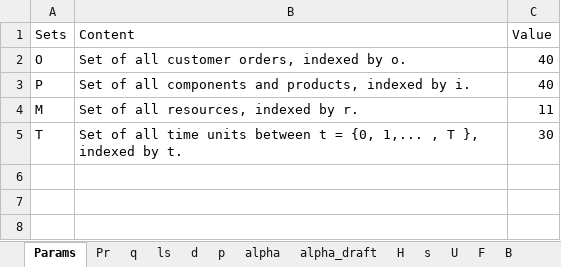
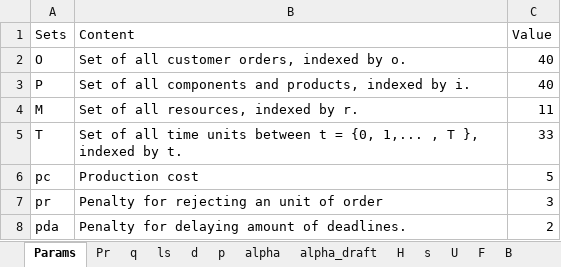
Before and after one commit to TheKienLe/Operational-Research, an Excel workbook: Flow_shop/data_hue.xlsx, sheet Params, drawn as a sheet; values as stored, in another font and other column widths than the file's, no borders; the diff names each change by its address in the sheet, - before the commit and + after, or states it on an @@ line.

Commit message:
Done order allocation

```diff
--- a/Flow_shop/data_hue.xlsx (sheet Params)
+++ b/Flow_shop/data_hue.xlsx (sheet Params)
-C5 (Value): 30
+C5 (Value): 33
+row 6: pc | Production cost | 5
+row 7: pr | Penalty for rejecting an unit of order | 3
+row 8: pda | Penalty for delaying amount of deadlines. | 2
```
Also changed, not shown: sheet q, sheet d, 1 other file.
